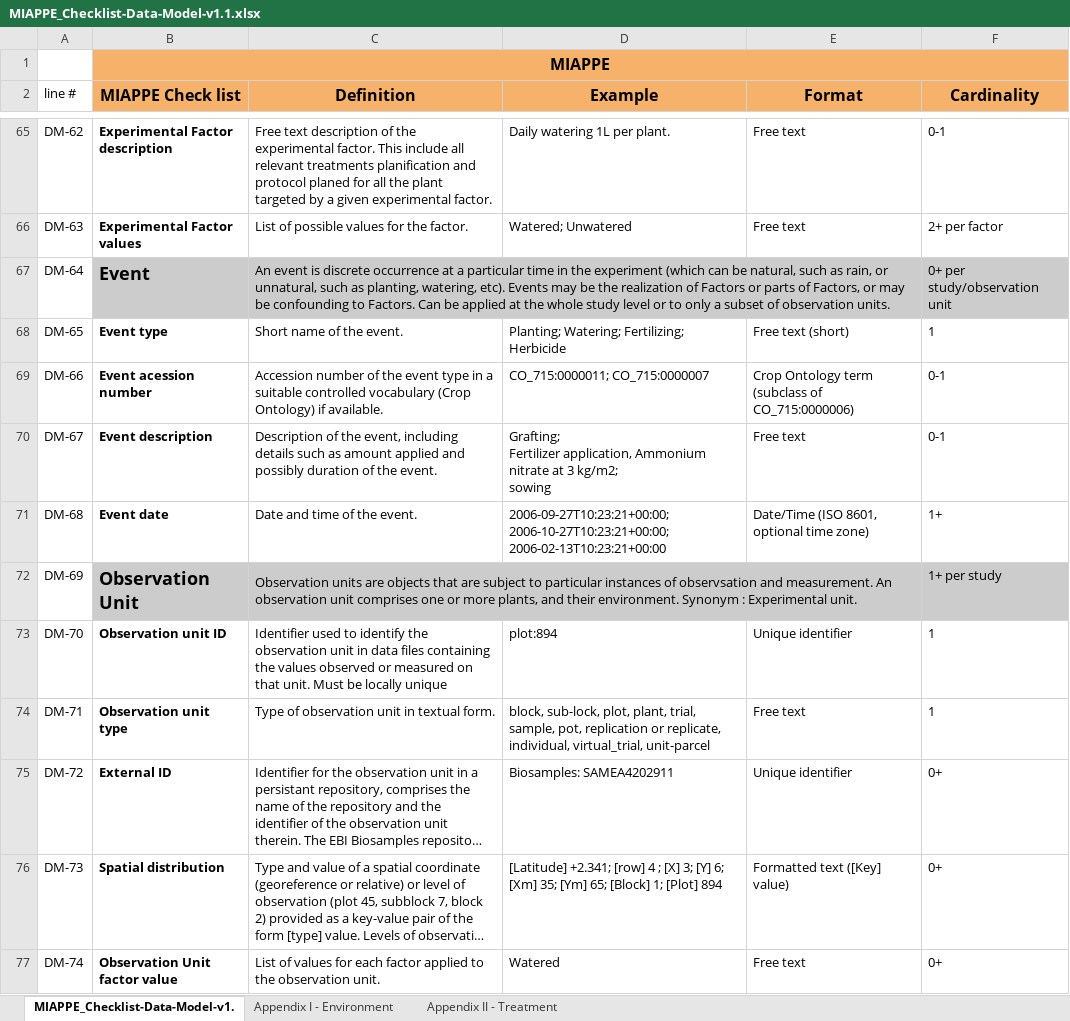
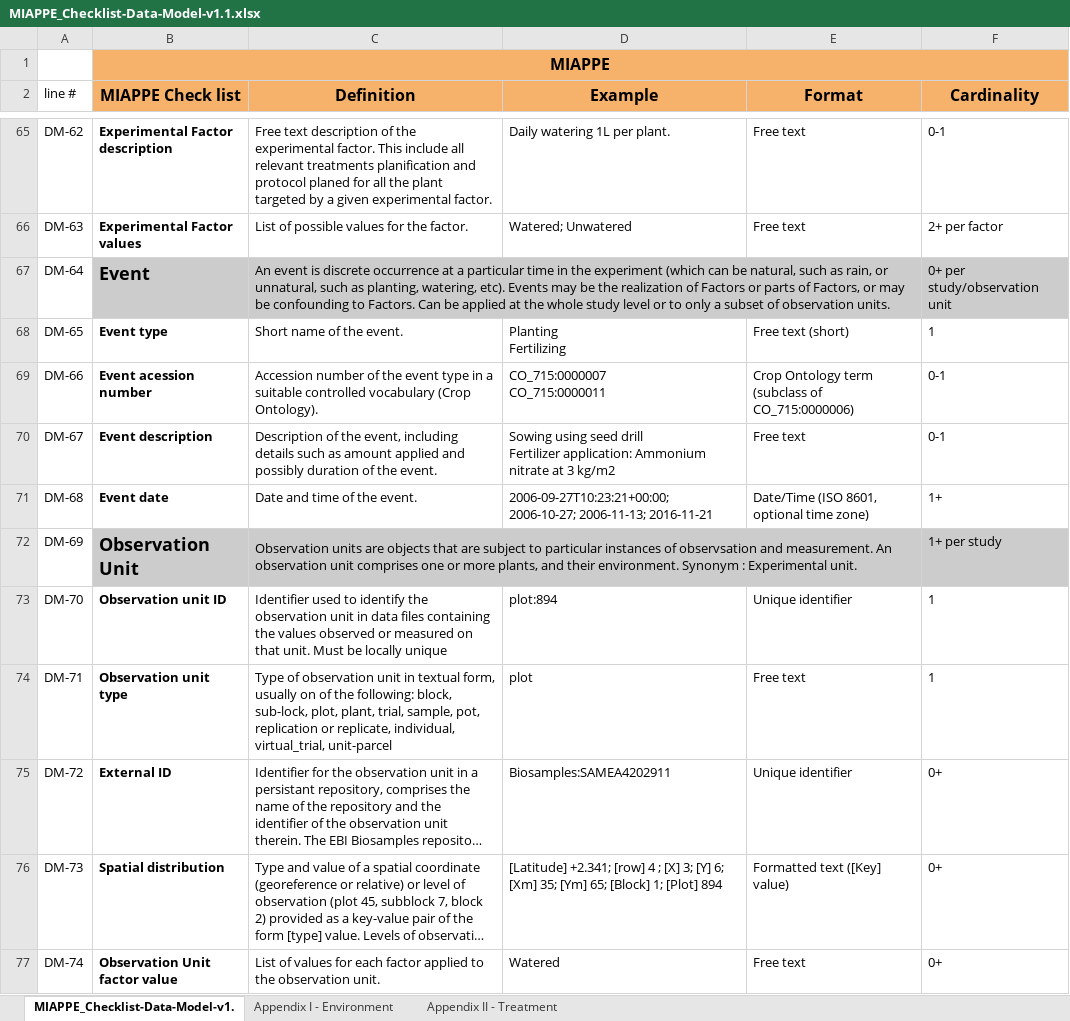
Before and after one commit to MIAPPE/MIAPPE, an Excel workbook: MIAPPE_Checklist-Data-Model-v1.1/MIAPPE_Checklist-Data-Model-v1.1.xlsx, sheet MIAPPE_Checklist-Data-Model-v1., drawn as a sheet; only a part is shown, gaps mark what is left out; long unchanged cells end in …; values as stored, in another font and other column widths than the file's, no borders; ↵ is a line break in a cell; the diff covers the shown part only; the diff names each change by its address in the sheet, - before the commit and + after, or states it on an @@ line.

Commit message:
Corrections of typos, spaces between value and unit, examples in separate lines (close #38)

```diff
--- a/MIAPPE_Checklist-Data-Model-v1.1/MIAPPE_Checklist-Data-Model-v1.1.xlsx (sheet MIAPPE_Checklist-Data-Model-v1.)
+++ b/MIAPPE_Checklist-Data-Model-v1.1/MIAPPE_Checklist-Data-Model-v1.1.xlsx (sheet MIAPPE_Checklist-Data-Model-v1.)
-D68 (Example): Planting; Watering; Fertilizing; Herbicide
+D68 (Example): Planting ↵ Fertilizing
-C69 (Definition): …vocabulary (Crop Ontology) if available.
+C69 (Definition): …vocabulary (Crop Ontology).
-D69 (Example): CO_715:0000011; CO_715:0000007
+D69 (Example): CO_715:0000007 ↵ CO_715:0000011
-D70 (Example): Grafting; ↵ Fertilizer application, Ammonium nitrate at 3 kg/m2; ↵ sowing
+D70 (Example): Sowing using seed drill ↵ Fertilizer application: Ammonium nitrate at 3 kg/m2
-D71 (Example): 2006-09-27T10:23:21+00:00; ↵ 2006-10-27T10:23:21+00:00; ↵ 2006-02-13T10:23:21+00:00
+D71 (Example): 2006-09-27T10:23:21+00:00; ↵ 2006-10-27; 2006-11-13; 2016-11-21
-C74 (Definition): …in textual form.
+C74 (Definition): …in textual form, usually on of the following: block, sub-lock, plot, plant, trial, sample, pot, replication or replicate, individual, virtual_trial, unit-parcel
-D74 (Example): block, sub-lock, plot, plant, trial, sample, pot, replication or replicate, individual, virtual_trial, unit-parcel
+D74 (Example): plot
-D75 (Example): Biosamples: SAMEA4202911
+D75 (Example): Biosamples:SAMEA4202911
```
Also changed, not shown: 28 edited cells elsewhere in this sheet, 1 other file.
